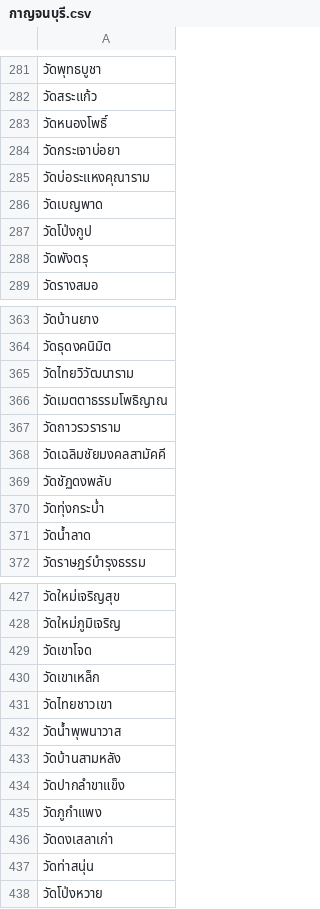
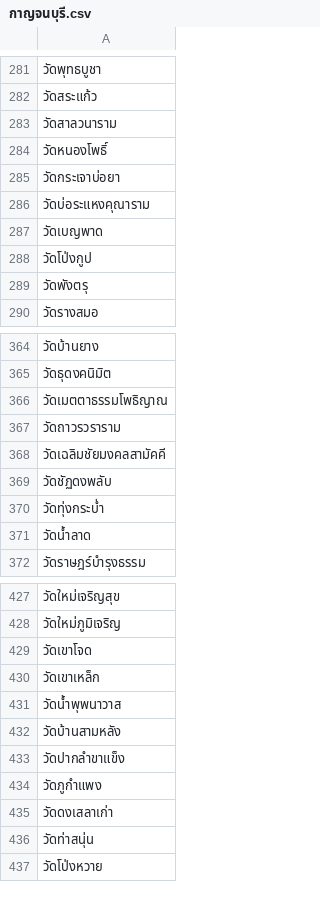
Before and after one commit to FabuKi-Xr/Thailand_Temple_WebScraping, a CSV file: data/กาญจนบุรี.csv, drawn as a sheet; only a part is shown, gaps mark what is left out.

```diff
--- a/data/กาญจนบุรี.csv
+++ b/data/กาญจนบุรี.csv
@@ -282,2 +282,3 @@
 วัดสระแก้ว
+วัดสาลวนาราม
 วัดหนองโพธิ์
@@ -364,3 +365,2 @@
 วัดธุดงคนิมิต
-วัดไทยวิวัฒนาราม
 วัดเมตตาธรรมโพธิญาณ
@@ -430,3 +430,2 @@
 วัดเขาเหล็ก
-วัดไทยชาวเขา
 วัดน้ำพุพนาวาส
```
Also changed, not shown: data/นครราชสีมา.csv, data/อุดรธานี.csv, 2 other files.
